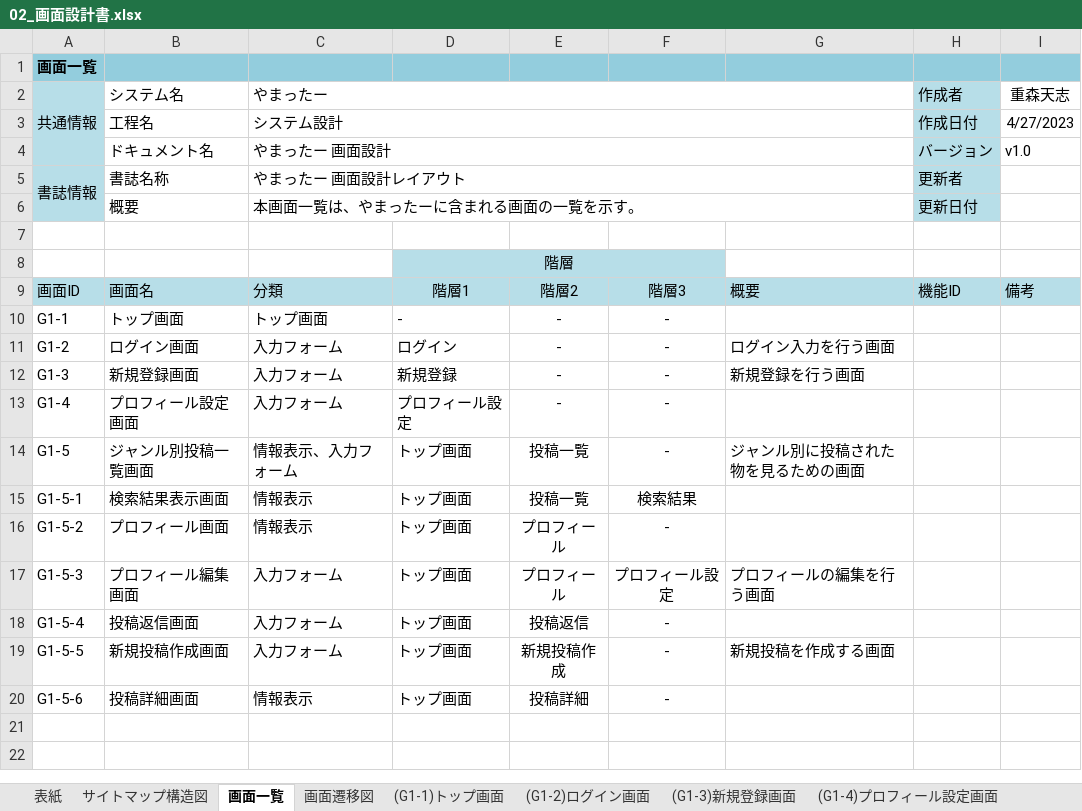
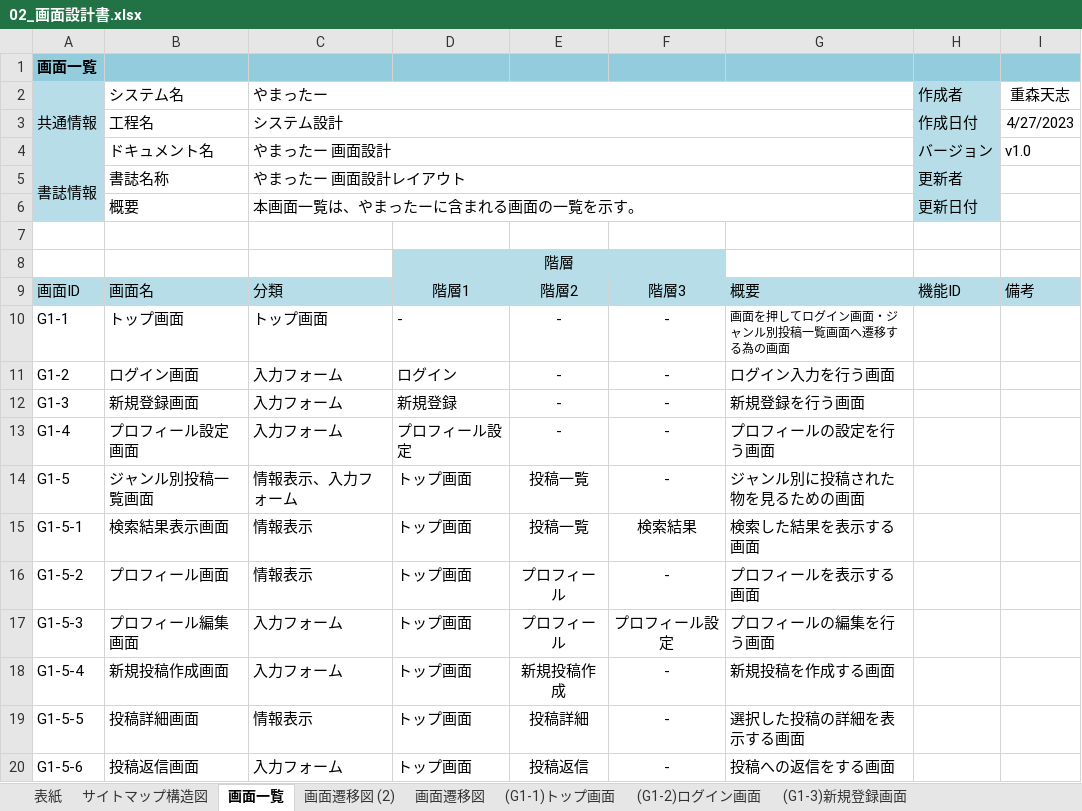
Before and after one commit to ymnrio/2023Dev3Early, an Excel workbook: 02画面設計/02_画面設計書.xlsx, sheet 画面一覧, drawn as a sheet; values as stored, in another font and other column widths than the file's, no borders; the diff names each change by its address in the sheet, - before the commit and + after, or states it on an @@ line.

```diff
--- a/02画面設計/02_画面設計書.xlsx (sheet 画面一覧)
+++ b/02画面設計/02_画面設計書.xlsx (sheet 画面一覧)
+sheet tab: 画面遷移図 (2)
-G10: (empty)
+G10: 画面を押してログイン画面・ジャンル別投稿一覧画面へ遷移する為の画面
-G13: (empty)
+G13: プロフィールの設定を行う画面
-G15: (empty)
+G15: 検索した結果を表示する画面
-G16: (empty)
+G16: プロフィールを表示する画面
-B18 (システム名): 投稿返信画面
+B18 (システム名): 新規投稿作成画面
-E18: 投稿返信
+E18: 新規投稿作成
-G18: (empty)
+G18: 新規投稿を作成する画面
-B19 (システム名): 新規投稿作成画面
+B19 (システム名): 投稿詳細画面
-C19 (やまったー): 入力フォーム
+C19 (やまったー): 情報表示
-E19: 新規投稿作成
+E19: 投稿詳細
-G19: 新規投稿を作成する画面
+G19: 選択した投稿の詳細を表示する画面
-B20 (システム名): 投稿詳細画面
+B20 (システム名): 投稿返信画面
-C20 (やまったー): 情報表示
+C20 (やまったー): 入力フォーム
-E20: 投稿詳細
+E20: 投稿返信
-G20: (empty)
+G20: 投稿への返信をする画面
```
Also changed, not shown: sheet (G1-5-5)投稿詳細画面, sheet (G1-5-4)新規投稿作成画面, sheet (G1-5-6)投稿返信画面, sheet (G1-5-2)プロフィール画面, sheet (G1-5-3)プロフィール編集画面, sheet (G1-5-1)検索結果表示画面, 8 more sheets, other sheet tabs, charts or pictures.
